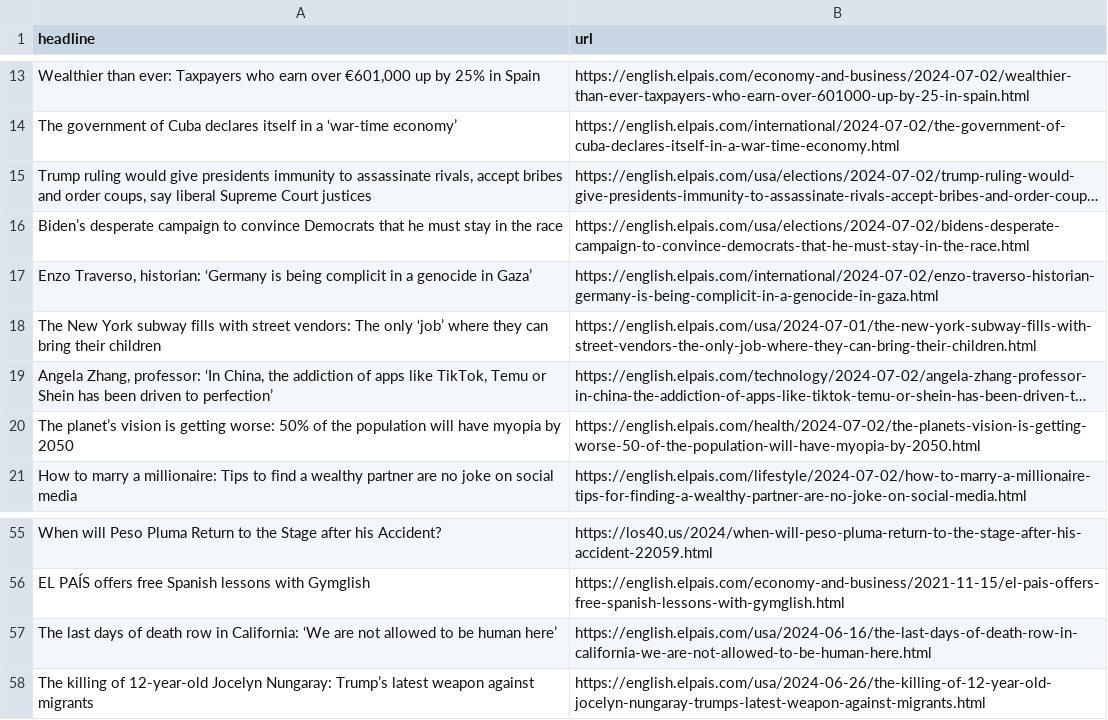
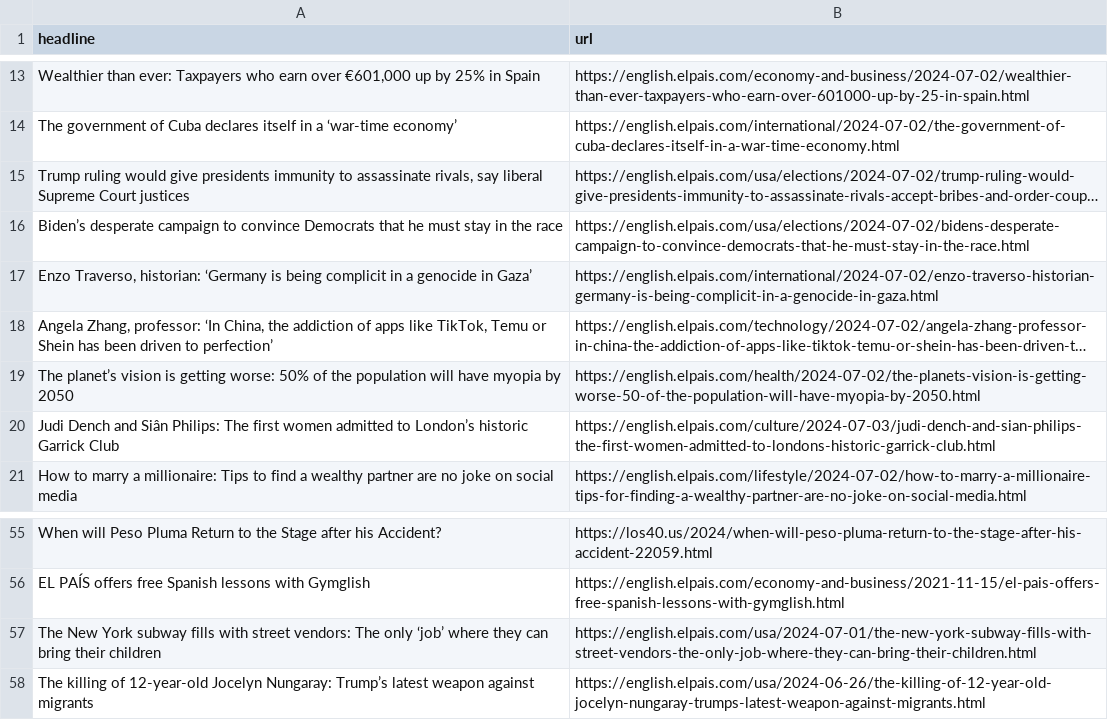
Before and after one commit to jsoma/el-pais-scraper, a CSV file: headlines.csv, drawn as a sheet; only a part is shown, gaps mark what is left out; long unchanged cells end in …; removed rows and columns are numbered as before the commit, all else as after; the diff names each change by its address in the sheet, - before the commit and + after, or states it on an @@ line.

```diff
--- a/headlines.csv
+++ b/headlines.csv
-A15 (headline): …assassinate rivals, accept bribes and order coups, say liberal…
+A15 (headline): …assassinate rivals, say liberal…
+row 20: Judi Dench and Siân Philips: The first women admitted to London’s historic Garrick Club | https://english.elpais.com/culture/2024-07-03/judi-dench-and-sian-philips-the-first-women-admitted-to-londons-historic-garrick-club.html
-row 57: The last days of death row in California: ‘We are not allowed to be human here’ | https://english.elpais.com/usa/2024-06-16/the-last-days-of-death-row-in-california-we-are-not-allowed-to-be-human-here.html
@@ row 18 moved to row 57: The New York subway fills with street ve… @@
```
